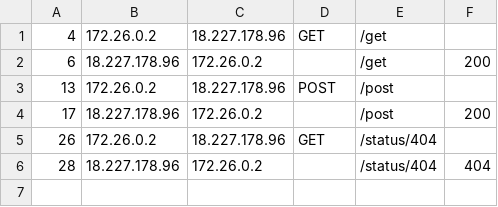
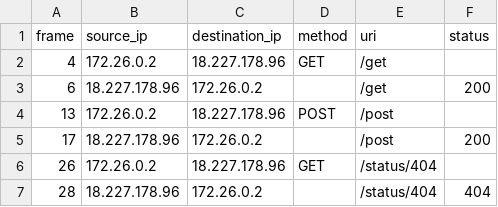
Before and after one commit to arkady-lukovkin/infra-monitoring-project, a TSV file: report/http-analysis.tsv, drawn as a sheet; the diff names each change by its address in the sheet, - before the commit and + after, or states it on an @@ line.

```diff
--- a/report/http-analysis.tsv
+++ b/report/http-analysis.tsv
+row 1: frame | source_ip | destination_ip | method | uri | status
```
Also changed, not shown: report/tls-analysis.tsv.
